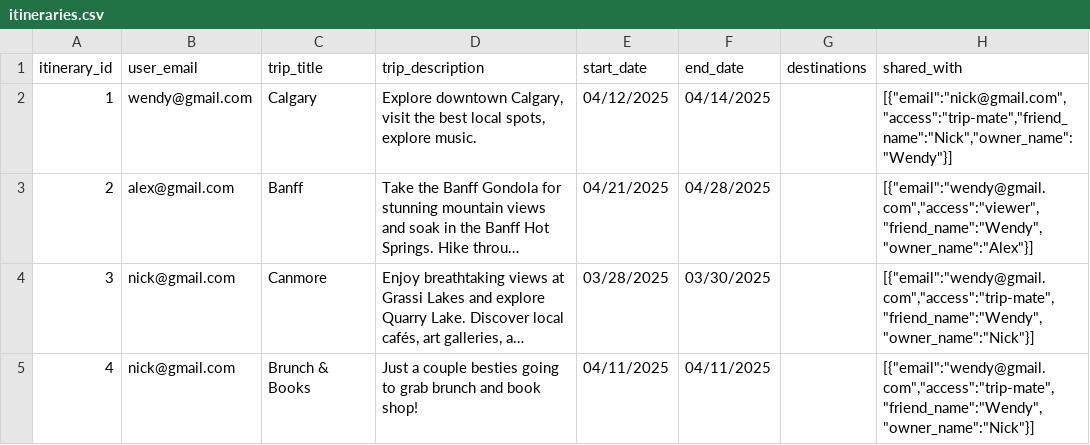
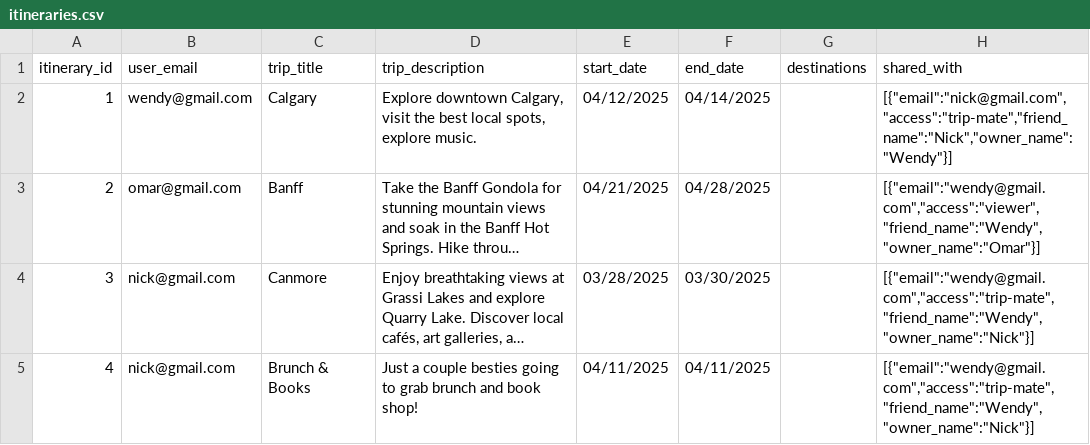
Before and after one commit to fion-lei/roamio, a CSV file: backend/data/itineraries.csv, drawn as a sheet; long unchanged cells end in …; the diff names each change by its address in the sheet, - before the commit and + after, or states it on an @@ line.

```diff
--- a/backend/data/itineraries.csv
+++ b/backend/data/itineraries.csv
-B3 (user_email): alex@gmail.com
+B3 (user_email): omar@gmail.com
-H3 (shared_with): [{"email":"wendy@gmail.com","access":"viewer","friend_name":"Wendy","owner_name":"Alex"}]
+H3 (shared_with): [{"email":"wendy@gmail.com","access":"viewer","friend_name":"Wendy","owner_name":"Omar"}]
```
Also changed, not shown: backend/data/events.csv, backend/data/users.csv, 3 other files.
